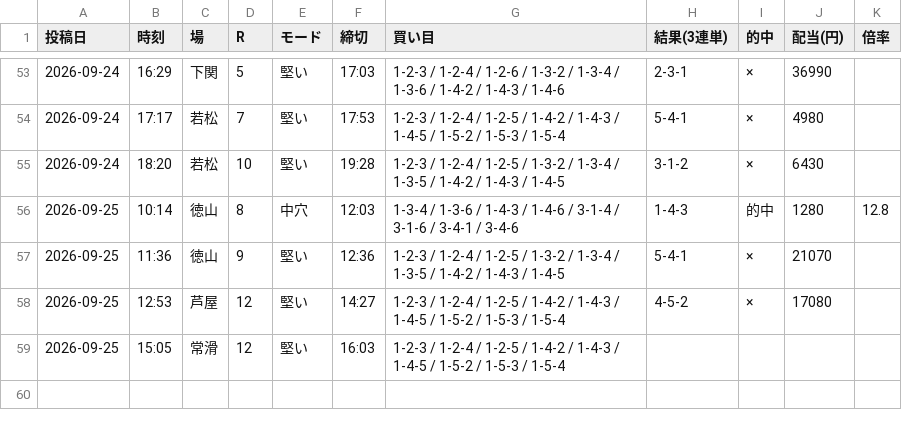
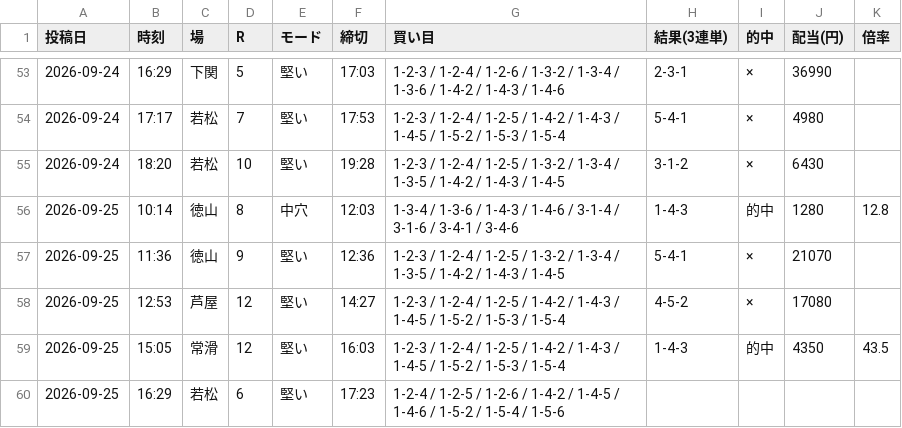
Before and after one commit to Growth37/kyotei-threads-bot, a CSV file: metrics_2.csv, drawn as a sheet; only a part is shown, gaps mark what is left out.

Commit message:
metrics: 2号の的中結果を更新

```diff
--- a/metrics_2.csv
+++ b/metrics_2.csv
@@ -58,2 +58,3 @@
 2026-09-25,12:53,芦屋,12,堅い,14:27,1-2-3 / 1-2-4 / 1-2-5 / 1-4-2 / 1-4-3 / 1-4-5 / 1-5-2 / 1-5-3 / 1-5-4,4-5-2,×,17080,
-2026-09-25,15:05,常滑,12,堅い,16:03,1-2-3 / 1-2-4 / 1-2-5 / 1-4-2 / 1-4-3 / 1-4-5 / 1-5-2 / 1-5-3 / 1-5-4,,,,
+2026-09-25,15:05,常滑,12,堅い,16:03,1-2-3 / 1-2-4 / 1-2-5 / 1-4-2 / 1-4-3 / 1-4-5 / 1-5-2 / 1-5-3 / 1-5-4,1-4-3,的中,4350,43.5
+2026-09-25,16:29,若松,6,堅い,17:23,1-2-4 / 1-2-5 / 1-2-6 / 1-4-2 / 1-4-5 / 1-4-6 / 1-5-2 / 1-5-4 / 1-5-6,,,,
```
Also changed, not shown: 1 other file.
